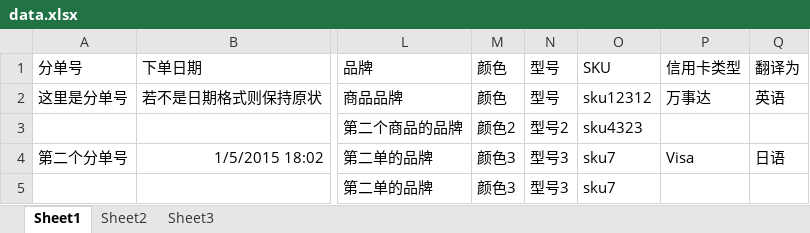
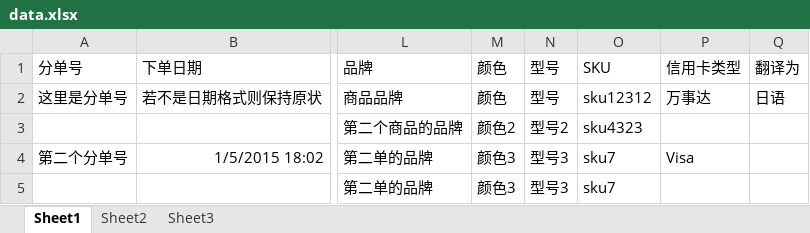
Before and after one commit to esong-fe/shopping-checkout, an Excel workbook: examples/6pm/data.xlsx, sheet Sheet1, drawn as a sheet; only a part is shown, gaps mark what is left out; values as stored, in another font and other column widths than the file's, no borders; the diff names each change by its address in the sheet, - before the commit and + after, or states it on an @@ line.

```diff
--- a/examples/6pm/data.xlsx (sheet Sheet1)
+++ b/examples/6pm/data.xlsx (sheet Sheet1)
-Q2 (翻译为): 英语
+Q2 (翻译为): 日语
-Q4 (翻译为): 日语
+Q4 (翻译为): (empty)
```
Also changed, not shown: examples/amazon-us/data.xlsx, 1 other file.
